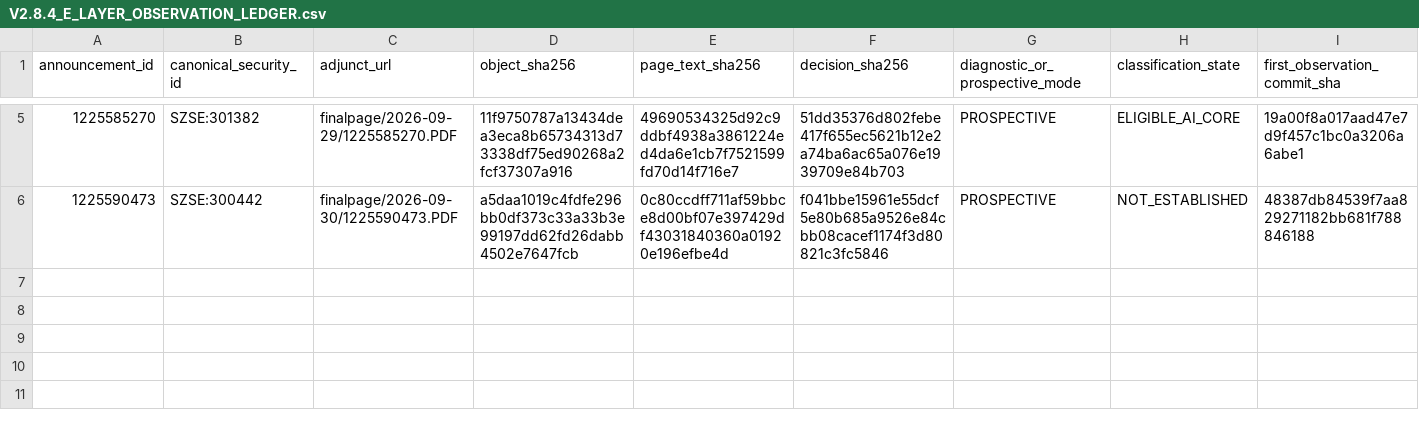
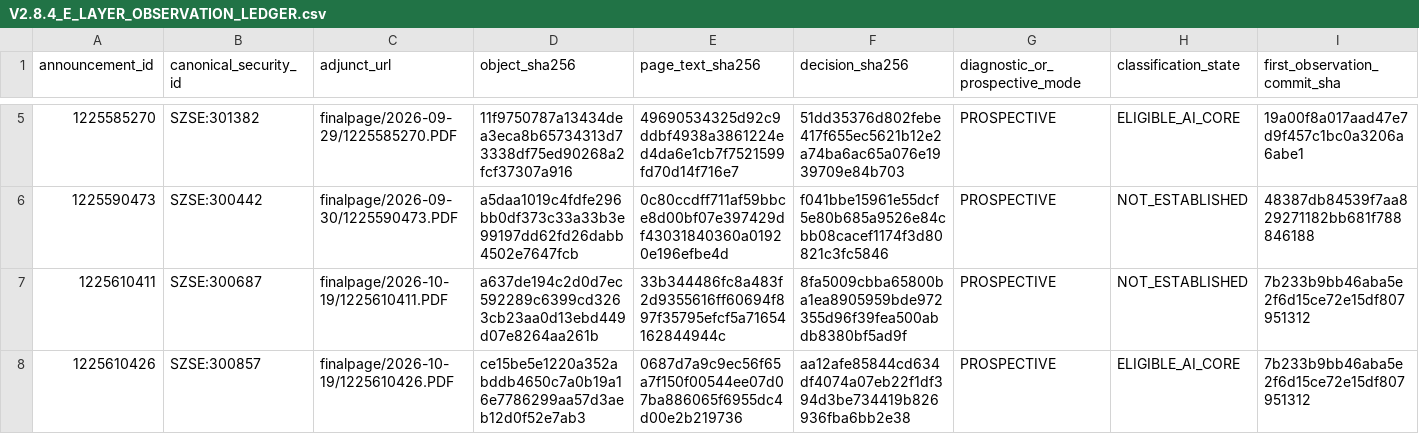
Before and after one commit to Justalittlebittt/AI-Core-EVID, a CSV file: evidence/V2.8.4_E_LAYER_OBSERVATION_LEDGER.csv, drawn as a sheet; only a part is shown, gaps mark what is left out; rows hold the shown columns only; the diff names each change by its address in the sheet, - before the commit and + after, or states it on an @@ line.

```diff
--- a/evidence/V2.8.4_E_LAYER_OBSERVATION_LEDGER.csv
+++ b/evidence/V2.8.4_E_LAYER_OBSERVATION_LEDGER.csv
+row 7: 1225610411 | SZSE:300687 | finalpage/2026-10-19/1225610411.PDF | a637de194c2d0d7ec592289c6399cd3263cb23aa0d13ebd449d07e8264aa261b | 33b344486fc8a483f2d9355616ff60694f897f35795efcf5a71654162844944c | 8fa5009cbba65800ba1ea8905959bde972355d96f39fea500abdb8380bf5ad9f | PROSPECTIVE | NOT_ESTABLISHED | 7b233b9bb46aba5e2f6d15ce72e15df807951312
+row 8: 1225610426 | SZSE:300857 | finalpage/2026-10-19/1225610426.PDF | ce15be5e1220a352abddb4650c7a0b19a16e7786299aa57d3aeb12d0f52e7ab3 | 0687d7a9c9ec56f65a7f150f00544ee07d07ba886065f6955dc4d00e2b219736 | aa12afe85844cd634df4074a07eb22f1df394d3be734419b826936fba6bb2e38 | PROSPECTIVE | ELIGIBLE_AI_CORE | 7b233b9bb46aba5e2f6d15ce72e15df807951312
```
Also changed, not shown: 1 other file.
